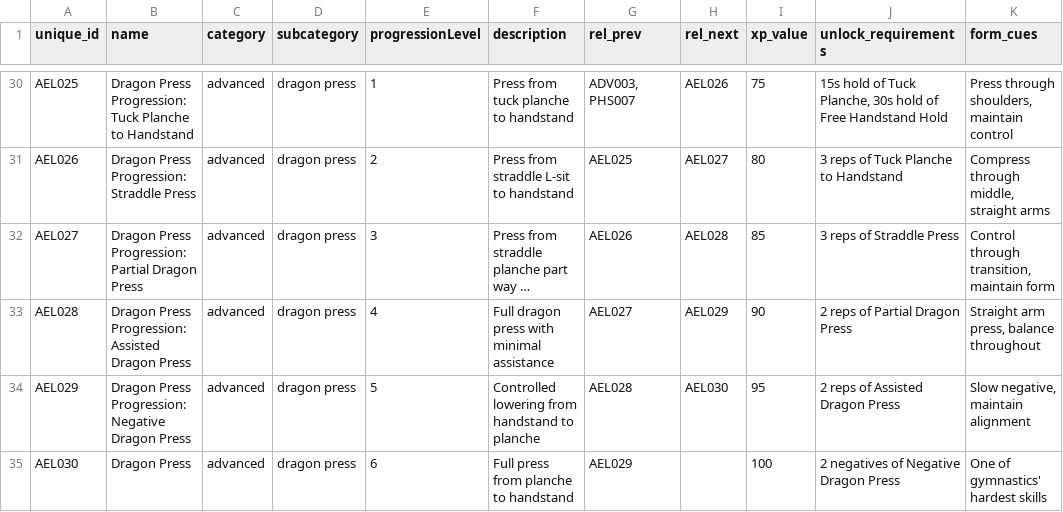
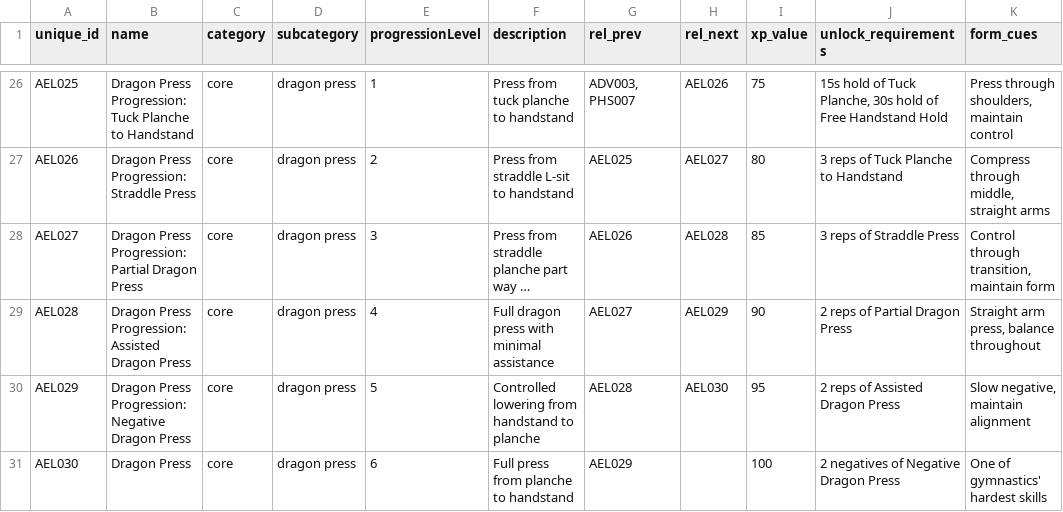
Before and after one commit to lfmcagency/fitness-tracker, a CSV file: public/data/combined-elite-exercises.csv, drawn as a sheet; only a part is shown, gaps mark what is left out; long unchanged cells end in …; addresses are those after the commit; the diff covers the shown part only; the diff names each change by its address in the sheet, - before the commit and + after, or states it on an @@ line.

```diff
--- a/public/data/combined-elite-exercises.csv
+++ b/public/data/combined-elite-exercises.csv
-C26:C31 (category): advanced
+C26:C31 (category): core
```
Also changed, not shown: 4 removed rows and 24 edited cells elsewhere in this file, public/data/combination-movement-exercises.csv, public/data/combined-advanced-exercises.csv, 13 other files.
